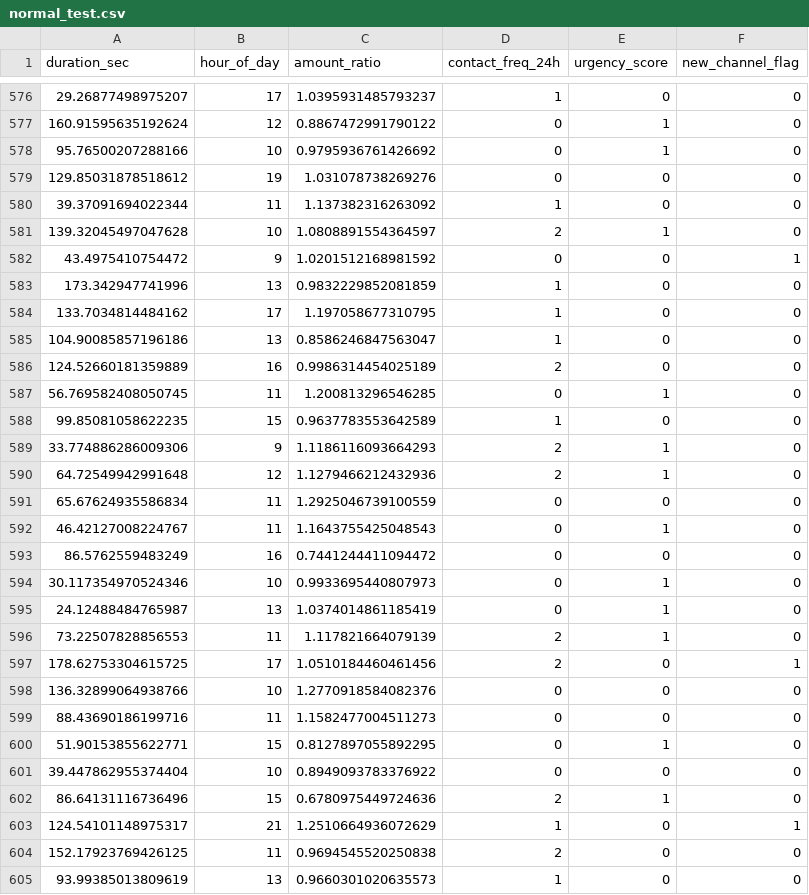
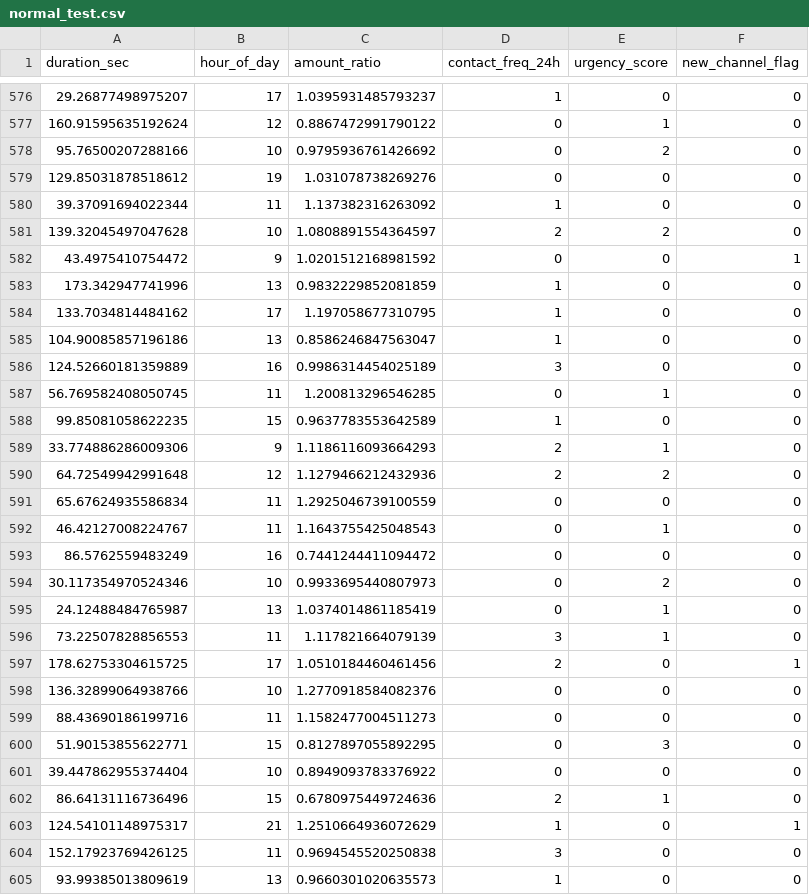
Before and after one commit to ritvikpradeep-23/trustgraphai, a CSV file: data/anomaly/normal_test.csv, drawn as a sheet; only a part is shown, gaps mark what is left out; the diff covers the shown part only.

```diff
--- a/data/anomaly/normal_test.csv
+++ b/data/anomaly/normal_test.csv
@@ -577,6 +577,6 @@ duration_sec,hour_of_day,amount_ratio,contact_freq_24h,urgency_score,new_channel
 160.91595635192624,12,0.8867472991790122,0,1,0
-95.76500207288166,10,0.9795936761426692,0,1,0
+95.76500207288166,10,0.9795936761426692,0,2,0
 129.85031878518612,19,1.031078738269276,0,0,0
 39.37091694022344,11,1.137382316263092,1,0,0
-139.32045497047628,10,1.0808891554364597,2,1,0
+139.32045497047628,10,1.0808891554364597,2,2,0
 43.4975410754472,9,1.0201512168981592,0,0,1
@@ -585,3 +585,3 @@ duration_sec,hour_of_day,amount_ratio,contact_freq_24h,urgency_score,new_channel
 104.90085857196186,13,0.8586246847563047,1,0,0
-124.52660181359889,16,0.9986314454025189,2,0,0
+124.52660181359889,16,0.9986314454025189,3,0,0
 56.769582408050745,11,1.200813296546285,0,1,0
@@ -589,3 +589,3 @@ duration_sec,hour_of_day,amount_ratio,contact_freq_24h,urgency_score,new_channel
 33.774886286009306,9,1.1186116093664293,2,1,0
-64.72549942991648,12,1.1279466212432936,2,1,0
+64.72549942991648,12,1.1279466212432936,2,2,0
 65.67624935586834,11,1.2925046739100559,0,0,0
@@ -593,5 +593,5 @@ duration_sec,hour_of_day,amount_ratio,contact_freq_24h,urgency_score,new_channel
 86.5762559483249,16,0.7441244411094472,0,0,0
-30.117354970524346,10,0.9933695440807973,0,1,0
+30.117354970524346,10,0.9933695440807973,0,2,0
 24.12488484765987,13,1.0374014861185419,0,1,0
-73.22507828856553,11,1.117821664079139,2,1,0
+73.22507828856553,11,1.117821664079139,3,1,0
 178.62753304615725,17,1.0510184460461456,2,0,1
@@ -599,3 +599,3 @@ duration_sec,hour_of_day,amount_ratio,contact_freq_24h,urgency_score,new_channel
 88.43690186199716,11,1.1582477004511273,0,0,0
-51.90153855622771,15,0.8127897055892295,0,1,0
+51.90153855622771,15,0.8127897055892295,0,3,0
 39.447862955374404,10,0.8949093783376922,0,0,0
@@ -603,3 +603,3 @@ duration_sec,hour_of_day,amount_ratio,contact_freq_24h,urgency_score,new_channel
 124.54101148975317,21,1.2510664936072629,1,0,1
-152.17923769426125,11,0.9694545520250838,2,0,0
+152.17923769426125,11,0.9694545520250838,3,0,0
 93.99385013809619,13,0.9660301020635573,1,0,0
```
Also changed, not shown: 100 edited cells elsewhere in this file, data/anomaly/normal.csv, 6 other files.
